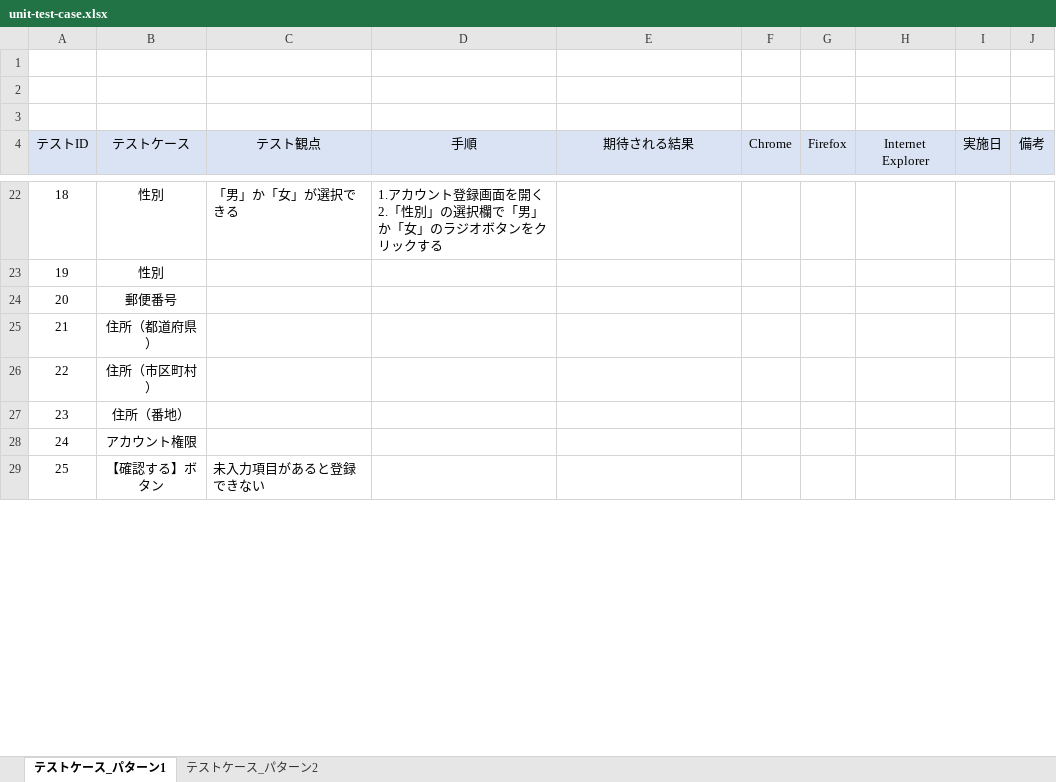
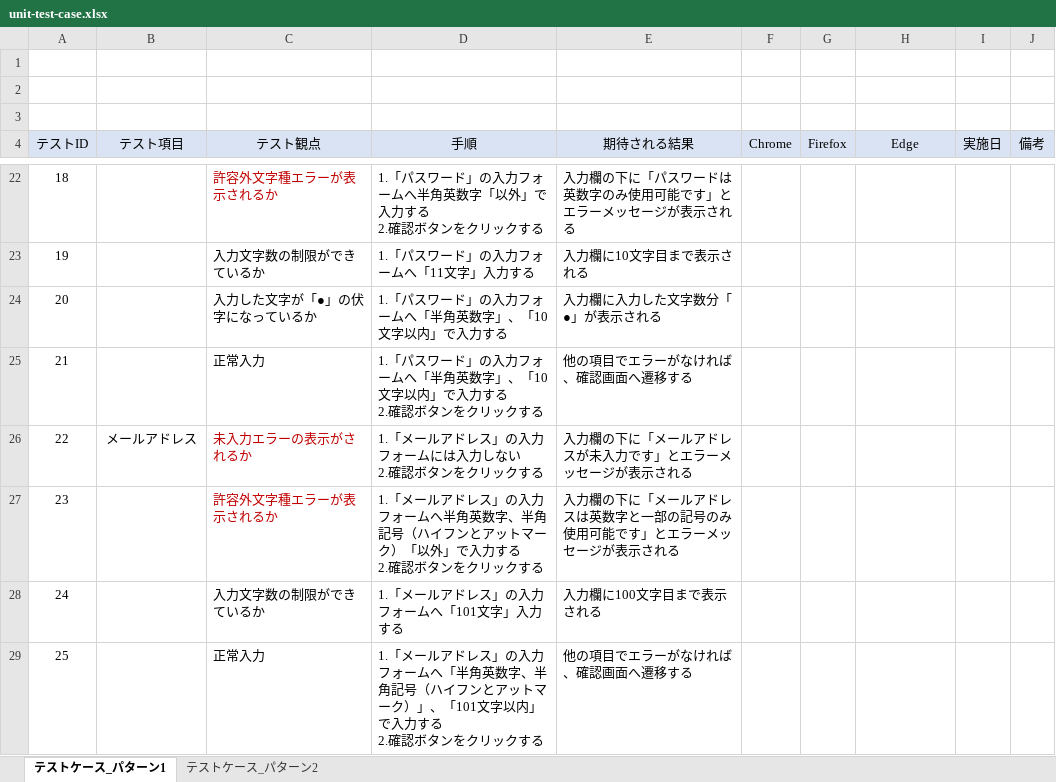
Before and after one commit to keita-komoto/programming, an Excel workbook: test_case/unit-test-case.xlsx, sheet テストケース_パターン1, drawn as a sheet; only a part is shown, gaps mark what is left out; values as stored, in another font and other column widths than the file's, no borders; ↵ is a line break in a cell; the diff covers the shown part only; the diff names each change by its address in the sheet, - before the commit and + after, or states it on an @@ line.

```diff
--- a/test_case/unit-test-case.xlsx (sheet テストケース_パターン1)
+++ b/test_case/unit-test-case.xlsx (sheet テストケース_パターン1)
-B4: テストケース
+B4: テスト項目
-H4: Internet Explorer
+H4: Edge
-B22:B23 (テスト項目): 性別
+B22:B23 (テスト項目): (empty)
-C22 text colour: black
+C22 text colour: #C00000
-C22 (テスト観点): 「男」か「女」が選択できる
+C22 (テスト観点): 許容外文字種エラーが表示されるか
-D22 (手順): 1.アカウント登録画面を開く ↵ 2.「性別」の選択欄で「男」か「女」のラジオボタンを…
+D22 (手順): 1.「パスワード」の入力フォームへ半角英数字「以外」で入力する ↵ 2.確認ボタンを…
-E22 (期待される結果): (empty)
+E22 (期待される結果): 入力欄の下に「パスワードは英数字のみ使用可能です」とエラーメッセージが表示される
-C23 (テスト観点): (empty)
+C23 (テスト観点): 入力文字数の制限ができているか
-D23 (手順): (empty)
+D23 (手順): 1.「パスワード」の入力フォームへ「11文字」入力する
-E23 (期待される結果): (empty)
+E23 (期待される結果): 入力欄に10文字目まで表示される
-B24 (テスト項目): 郵便番号
+B24 (テスト項目): (empty)
-C24 (テスト観点): (empty)
+C24 (テスト観点): 入力した文字が「●」の伏字になっているか
-D24 (手順): (empty)
+D24 (手順): 1.「パスワード」の入力フォームへ「半角英数字」、「10文字以内」で入力する
-E24 (期待される結果): (empty)
+E24 (期待される結果): 入力欄に入力した文字数分「●」が表示される
-B25 (テスト項目): 住所（都道府県）
+B25 (テスト項目): (empty)
-C25 (テスト観点): (empty)
+C25 (テスト観点): 正常入力
-D25 (手順): (empty)
+D25 (手順): 1.「パスワード」の入力フォームへ「半角英数字」、「10文字以内」で入力する ↵ 2.確認ボタンをクリックする
-E25 (期待される結果): (empty)
+E25 (期待される結果): 他の項目でエラーがなければ、確認画面へ遷移する
-B26 (テスト項目): 住所（市区町村）
+B26 (テスト項目): メールアドレス
-C26 (テスト観点): (empty)
+C26 (テスト観点): 未入力エラーの表示がされるか
-D26 (手順): (empty)
+D26 (手順): 1.「メールアドレス」の入力フォームには入力しない ↵ 2.確認ボタンをクリックする
-E26 (期待される結果): (empty)
+E26 (期待される結果): 入力欄の下に「メールアドレスが未入力です」とエラーメッセージが表示される
-B27 (テスト項目): 住所（番地）
+B27 (テスト項目): (empty)
-C27 (テスト観点): (empty)
+C27 (テスト観点): 許容外文字種エラーが表示されるか
-D27 (手順): (empty)
+D27 (手順): 1.「メールアドレス」の入力フォームへ半角英数字、半角記号（ハイフンとアットマーク）「以外」で入力する ↵ 2.確認ボタンをクリックする
-E27 (期待される結果): (empty)
+E27 (期待される結果): 入力欄の下に「メールアドレスは英数字と一部の記号のみ使用可能です」とエラーメッセージが表示される
-B28 (テスト項目): アカウント権限
+B28 (テスト項目): (empty)
-C28 (テスト観点): (empty)
+C28 (テスト観点): 入力文字数の制限ができているか
-D28 (手順): (empty)
+D28 (手順): 1.「メールアドレス」の入力フォームへ「101文字」入力する
-E28 (期待される結果): (empty)
+E28 (期待される結果): 入力欄に100文字目まで表示される
-B29 (テスト項目): 【確認する】ボタン
+B29 (テスト項目): (empty)
-C29 (テスト観点): 未入力項目があると登録できない
+C29 (テスト観点): 正常入力
-D29 (手順): (empty)
+D29 (手順): 1.「メールアドレス」の入力フォームへ「半角英数字、半角記号（ハイフンとアットマーク）」、「101文字以内」で入力する ↵ 2.確認ボタンをクリックする
-E29 (期待される結果): (empty)
+E29 (期待される結果): 他の項目でエラーがなければ、確認画面へ遷移する
```
Also changed, not shown: 1 added row, 1 removed row, 133 edited cells and cell formats elsewhere in this sheet.
